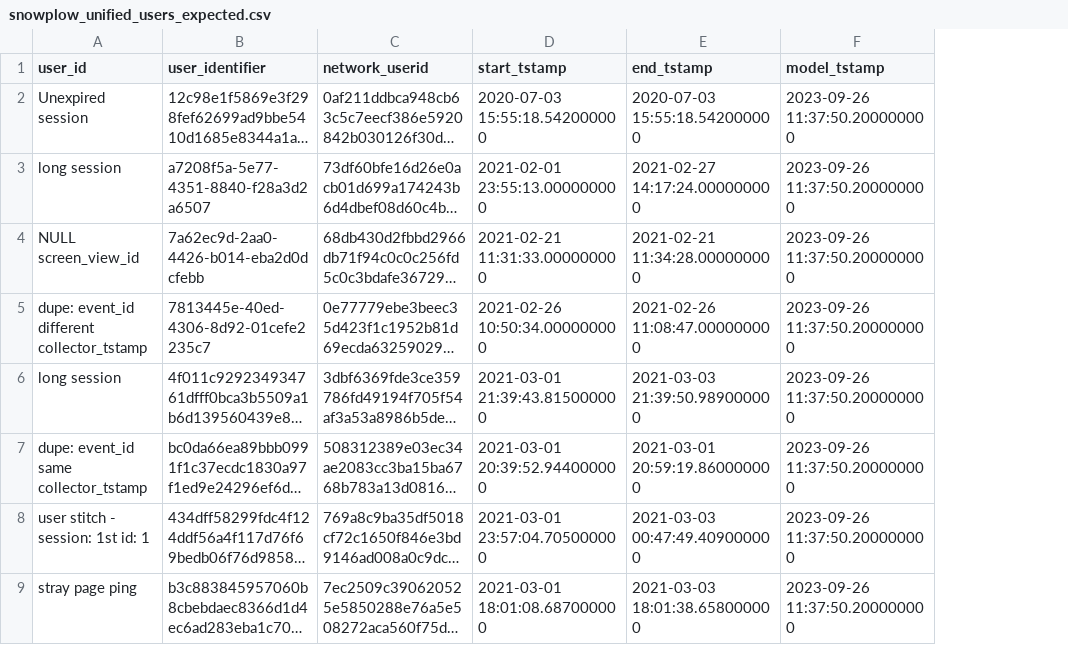
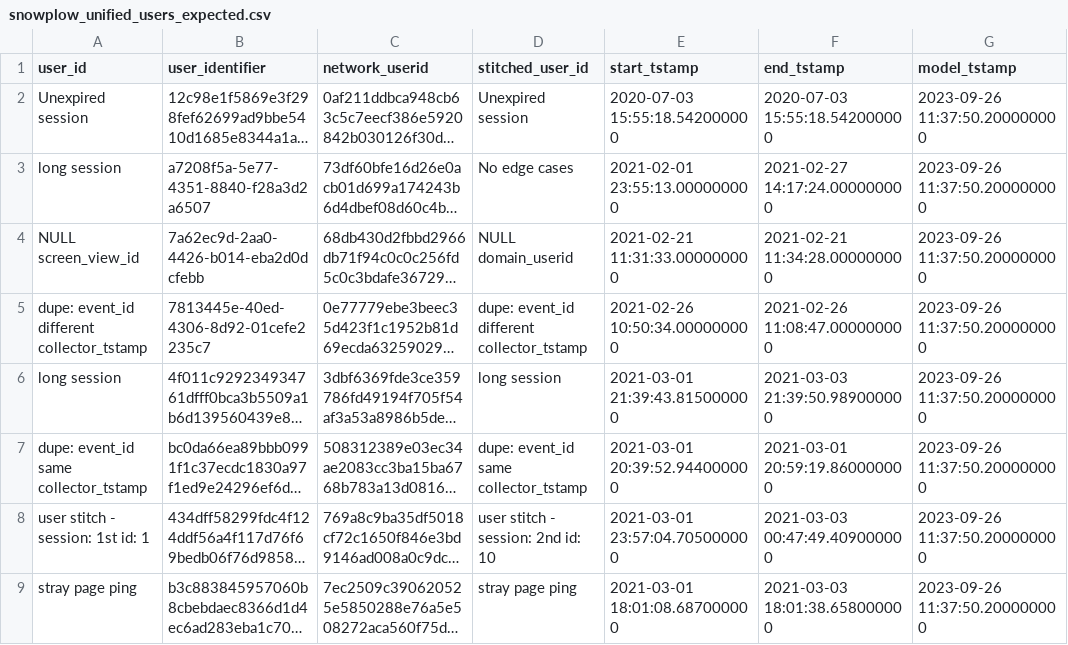
Before and after one commit to snowplow/dbt-snowplow-unified, a CSV file: integration_tests/data/expected/snowplow_unified_users_expected.csv, drawn as a sheet; only a part is shown; long unchanged cells end in …; the diff names each change by its address in the sheet, - before the commit and + after, or states it on an @@ line.

Commit message:
Add stitching to users table

```diff
--- a/integration_tests/data/expected/snowplow_unified_users_expected.csv
+++ b/integration_tests/data/expected/snowplow_unified_users_expected.csv
+column D (stitched_user_id), rows 2-9: Unexpired session | No edge cases | NULL domain_userid | dupe: event_id different collector_tstamp | long session | dupe: event_id same collector_tstamp | user stitch - session: 2nd id: 10 | stray page ping
```
Also changed, not shown: 6 other files.
